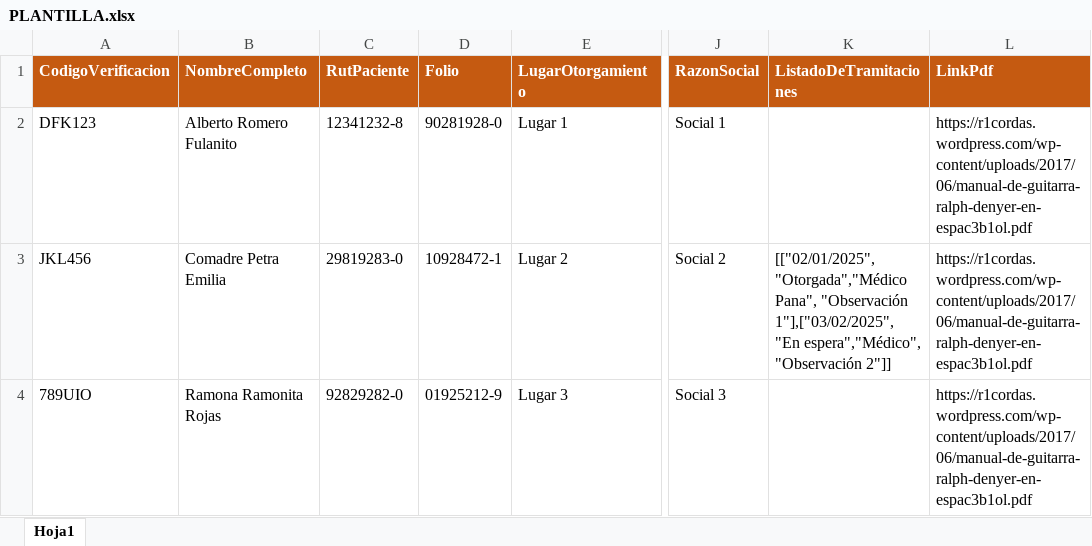
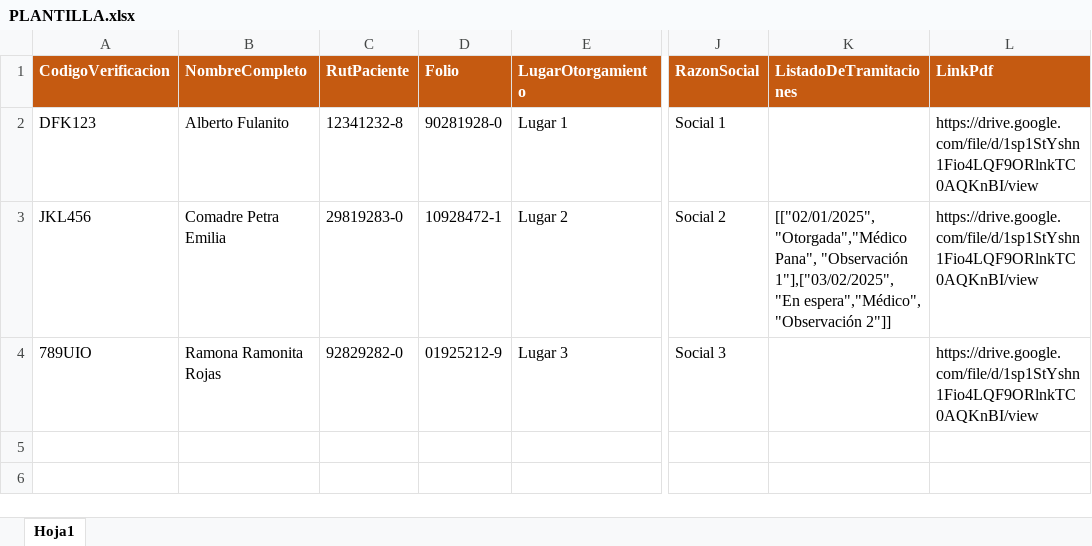
Before and after one commit to bellaciaodowhile/medouble, an Excel workbook: docs/PLANTILLA.xlsx, sheet Hoja1, drawn as a sheet; only a part is shown, gaps mark what is left out; values as stored, in another font and other column widths than the file's, no borders; the diff names each change by its address in the sheet, - before the commit and + after, or states it on an @@ line.

Commit message:
feat: add upload file and supabase

```diff
--- a/docs/PLANTILLA.xlsx (sheet Hoja1)
+++ b/docs/PLANTILLA.xlsx (sheet Hoja1)
-B2 (NombreCompleto): Alberto Romero Fulanito
+B2 (NombreCompleto): Alberto Fulanito
-L2:L4 (LinkPdf): https://r1cordas.wordpress.com/wp-content/uploads/2017/06/manual-de-guitarra-ralph-denyer-en-espac3b1ol.pdf
+L2:L4 (LinkPdf): https://drive.google.com/file/d/1sp1StYshn1Fio4LQF9ORlnkTC0AQKnBI/view
```
Also changed, not shown: 5 other files.
